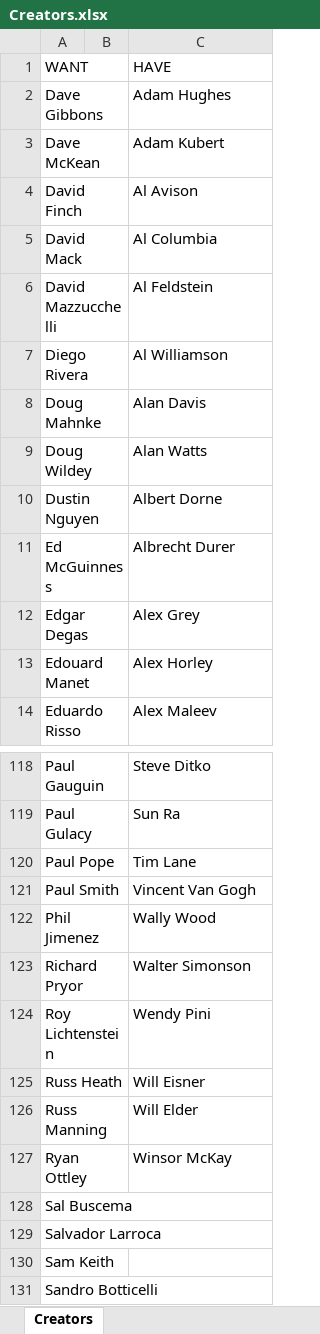
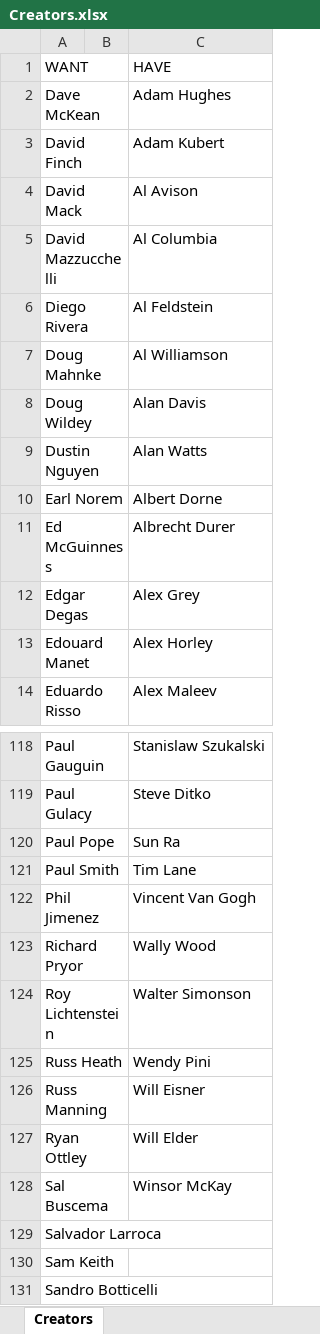
Before and after one commit to blzimg/blzimg.github.io, an Excel workbook: Creators.xlsx, sheet Creators, drawn as a sheet; only a part is shown, gaps mark what is left out; values as stored, in another font and other column widths than the file's, no borders; table styles not drawn; removed rows and columns are numbered as before the commit, all else as after; the diff covers the shown part only; the diff names each change by its address in the sheet, - before the commit and + after, or states it on an @@ line.

Commit message:
DaveGibbons

```diff
--- a/Creators.xlsx (sheet Creators)
+++ b/Creators.xlsx (sheet Creators)
-row 2: Dave Gibbons |  | Adam Hughes
-C2 (HAVE): Adam Kubert
+C2 (HAVE): Adam Hughes
-C3 (HAVE): Al Avison
+C3 (HAVE): Adam Kubert
-C4 (HAVE): Al Columbia
+C4 (HAVE): Al Avison
-C5 (HAVE): Al Feldstein
+C5 (HAVE): Al Columbia
-C6 (HAVE): Al Williamson
+C6 (HAVE): Al Feldstein
-C7 (HAVE): Alan Davis
+C7 (HAVE): Al Williamson
-C8 (HAVE): Alan Watts
+C8 (HAVE): Alan Davis
-C9 (HAVE): Albert Dorne
+C9 (HAVE): Alan Watts
+row 10: Earl Norem |  | Albert Dorne
-C118 (HAVE): Steve Ditko
+C118 (HAVE): Stanislaw Szukalski
-C119 (HAVE): Sun Ra
+C119 (HAVE): Steve Ditko
-C120 (HAVE): Tim Lane
+C120 (HAVE): Sun Ra
-C121 (HAVE): Vincent Van Gogh
+C121 (HAVE): Tim Lane
-C122 (HAVE): Wally Wood
+C122 (HAVE): Vincent Van Gogh
-C123 (HAVE): Walter Simonson
+C123 (HAVE): Wally Wood
-C124 (HAVE): Wendy Pini
+C124 (HAVE): Walter Simonson
-C125 (HAVE): Will Eisner
+C125 (HAVE): Wendy Pini
-C126 (HAVE): Will Elder
+C126 (HAVE): Will Eisner
-C127 (HAVE): Winsor McKay
+C127 (HAVE): Will Elder
-C128 (HAVE): (empty)
+C128 (HAVE): Winsor McKay
```
Also changed, not shown: 54 edited cells elsewhere in this sheet, 8 other files.
